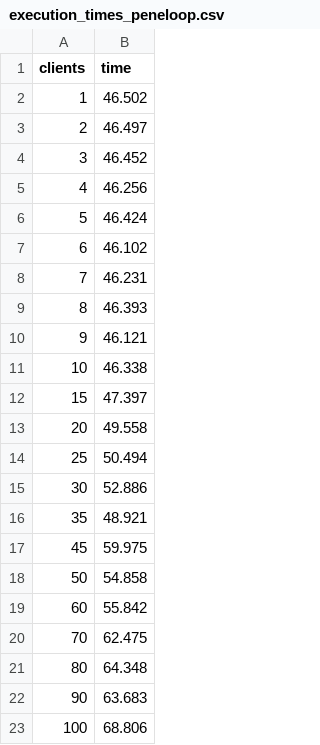
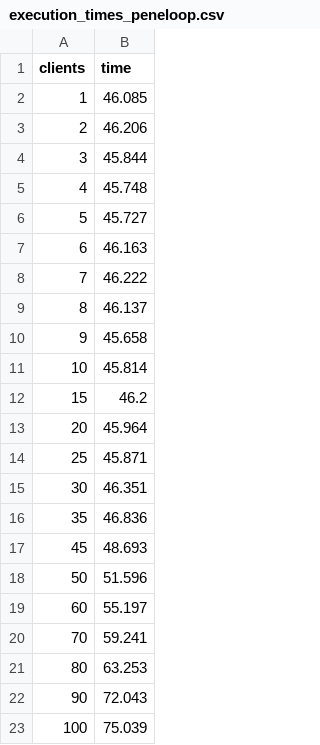
Before and after one commit to Callidon/ulysses-tpf, a CSV file: scripts/curio/run1/execution_times_peneloop.csv, drawn as a sheet.

```diff
--- a/scripts/curio/run1/execution_times_peneloop.csv
+++ b/scripts/curio/run1/execution_times_peneloop.csv
@@ -1,23 +1,23 @@
 clients,time
-1,46.502
-2,46.497
-3,46.452
-4,46.256
-5,46.424
-6,46.102
-7,46.231
-8,46.393
-9,46.121
-10,46.338
-15,47.397
-20,49.558
-25,50.494
-30,52.886
-35,48.921
-45,59.975
-50,54.858
-60,55.842
-70,62.475
-80,64.348
-90,63.683
-100,68.806
+1,46.085
+2,46.206
+3,45.844
+4,45.748
+5,45.727
+6,46.163
+7,46.222
+8,46.137
+9,45.658
+10,45.814
+15,46.2
+20,45.964
+25,45.871
+30,46.351
+35,46.836
+45,48.693
+50,51.596
+60,55.197
+70,59.241
+80,63.253
+90,72.043
+100,75.039
```
Also changed, not shown: scripts/curio/run2/execution_times_peneloop.csv, scripts/curio/run3/execution_times_peneloop.csv, 3 other files.
